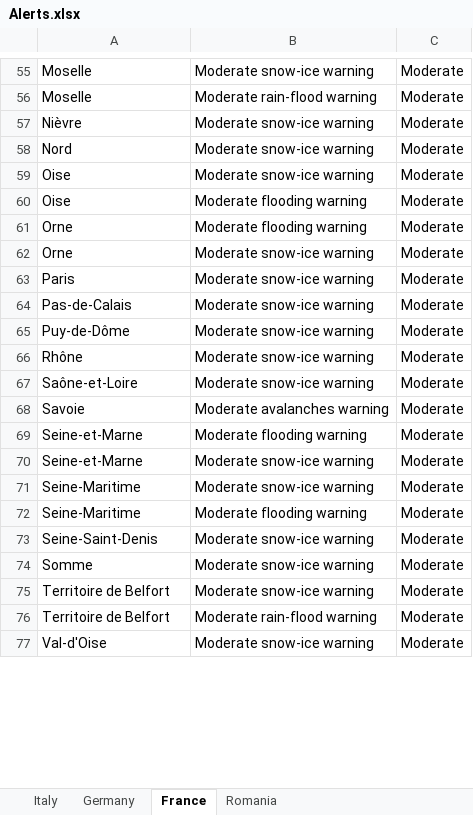
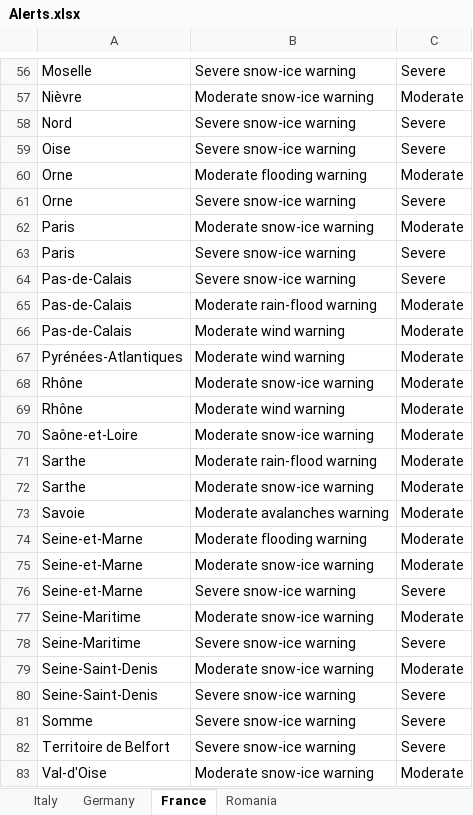
Before and after one commit to Stefan-Macovei-Grigoras/RPA-meteo-alarm, an Excel workbook: RPA_Meteo_Alert/Data/Alerts.xlsx, sheet France, drawn as a sheet; only a part is shown, gaps mark what is left out; values as stored, in another font and other column widths than the file's, no borders; removed rows and columns are numbered as before the commit, all else as after; the diff covers the shown part only; the diff names each change by its address in the sheet, - before the commit and + after, or states it on an @@ line.

```diff
--- a/RPA_Meteo_Alert/Data/Alerts.xlsx (sheet France)
+++ b/RPA_Meteo_Alert/Data/Alerts.xlsx (sheet France)
-B56: Moderate snow-ice warning
+B56: Severe snow-ice warning
-C56: Moderate
+C56: Severe
-row 56: Moselle | Moderate rain-flood warning | Moderate
-B58:B59: Moderate snow-ice warning
+B58:B59: Severe snow-ice warning
-C58:C59: Moderate
+C58:C59: Severe
-row 60: Oise | Moderate flooding warning | Moderate
-B61: Moderate snow-ice warning
+B61: Severe snow-ice warning
-C61: Moderate
+C61: Severe
+row 63: Paris | Severe snow-ice warning | Severe
+row 64: Pas-de-Calais | Severe snow-ice warning | Severe
+row 65: Pas-de-Calais | Moderate rain-flood warning | Moderate
-B66:B67: Moderate snow-ice warning
+B66:B67: Moderate wind warning
-A67: Puy-de-Dôme
+A67: Pyrénées-Atlantiques
+row 69: Rhône | Moderate wind warning | Moderate
+row 71: Sarthe | Moderate rain-flood warning | Moderate
+row 72: Sarthe | Moderate snow-ice warning | Moderate
+row 76: Seine-et-Marne | Severe snow-ice warning | Severe
-B78: Moderate flooding warning
+B78: Severe snow-ice warning
-C78: Moderate
+C78: Severe
+row 80: Seine-Saint-Denis | Severe snow-ice warning | Severe
-B81:B82: Moderate snow-ice warning
+B81:B82: Severe snow-ice warning
-C81:C82: Moderate
+C81:C82: Severe
-row 76: Territoire de Belfort | Moderate rain-flood warning | Moderate
```
Also changed, not shown: 9 added rows, 10 removed rows and 52 edited cells elsewhere in this sheet, sheet Germany, sheet Italy, RPA_Meteo_Alert/Data/Users.xlsx, 22 other files.
